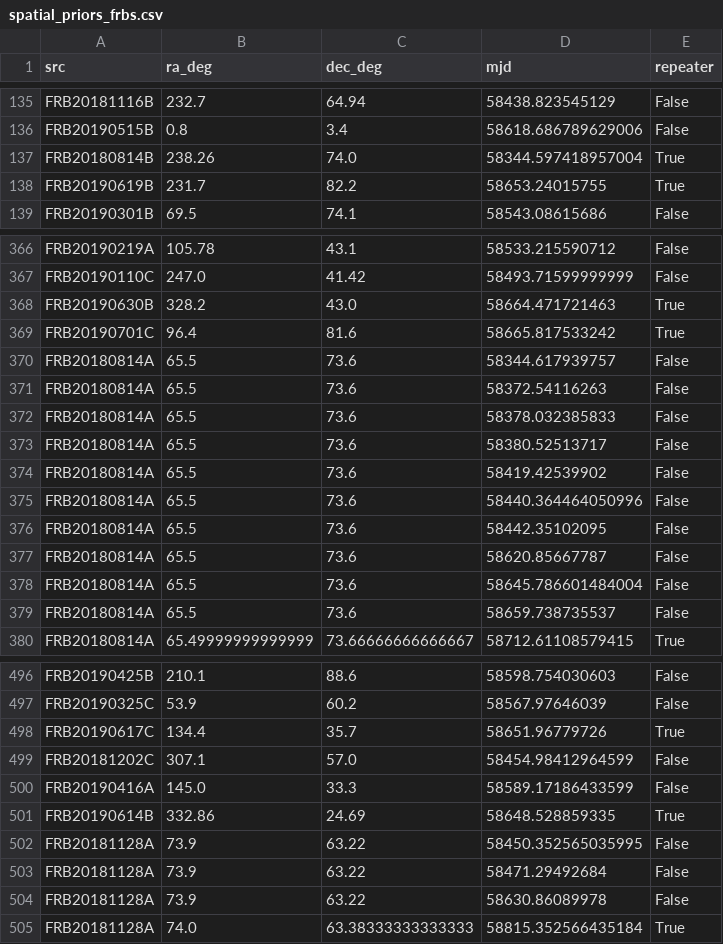
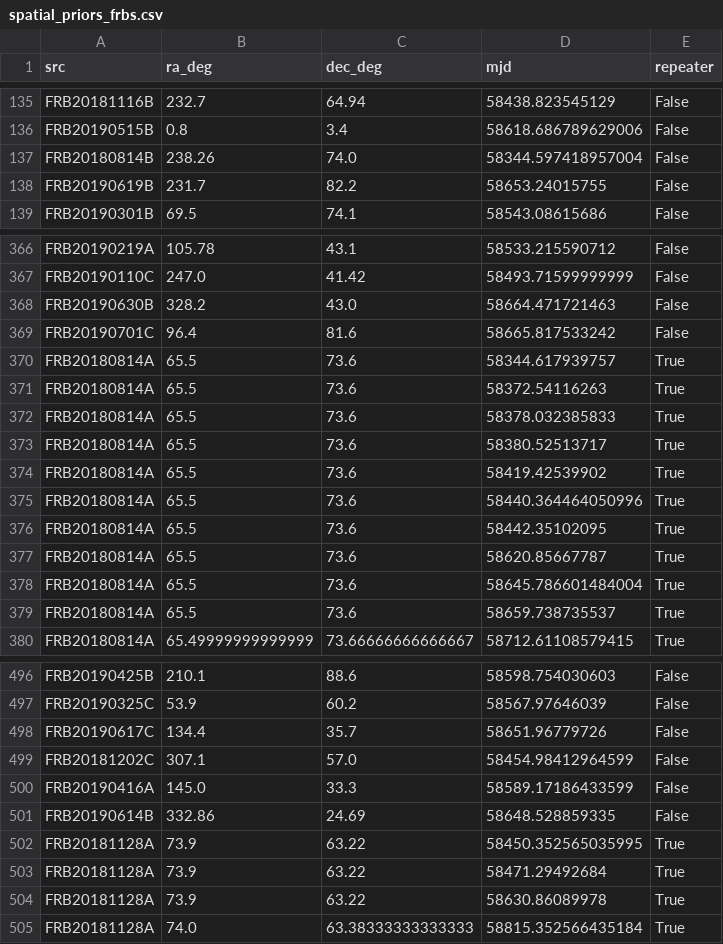
Before and after one commit to jessiethw/FRB, a CSV file: catalog/spatial_priors_frbs.csv, drawn as a sheet; only a part is shown, gaps mark what is left out; the diff covers the shown part only.

```diff
--- a/catalog/spatial_priors_frbs.csv
+++ b/catalog/spatial_priors_frbs.csv
@@ -136,4 +136,4 @@ FRB20181116B,232.7,64.94,58438.823545129,False
 FRB20190515B,0.8,3.4,58618.686789629006,False
-FRB20180814B,238.26,74.0,58344.597418957004,True
-FRB20190619B,231.7,82.2,58653.24015755,True
+FRB20180814B,238.26,74.0,58344.597418957004,False
+FRB20190619B,231.7,82.2,58653.24015755,False
 FRB20190301B,69.5,74.1,58543.08615686,False
@@ -367,14 +367,14 @@ FRB20190219A,105.78,43.1,58533.215590712,False
 FRB20190110C,247.0,41.42,58493.71599999999,False
-FRB20190630B,328.2,43.0,58664.471721463,True
-FRB20190701C,96.4,81.6,58665.817533242,True
-FRB20180814A,65.5,73.6,58344.617939757,False
-FRB20180814A,65.5,73.6,58372.54116263,False
-FRB20180814A,65.5,73.6,58378.032385833,False
-FRB20180814A,65.5,73.6,58380.52513717,False
-FRB20180814A,65.5,73.6,58419.42539902,False
-FRB20180814A,65.5,73.6,58440.364464050996,False
-FRB20180814A,65.5,73.6,58442.35102095,False
-FRB20180814A,65.5,73.6,58620.85667787,False
-FRB20180814A,65.5,73.6,58645.786601484004,False
-FRB20180814A,65.5,73.6,58659.738735537,False
+FRB20190630B,328.2,43.0,58664.471721463,False
+FRB20190701C,96.4,81.6,58665.817533242,False
+FRB20180814A,65.5,73.6,58344.617939757,True
+FRB20180814A,65.5,73.6,58372.54116263,True
+FRB20180814A,65.5,73.6,58378.032385833,True
+FRB20180814A,65.5,73.6,58380.52513717,True
+FRB20180814A,65.5,73.6,58419.42539902,True
+FRB20180814A,65.5,73.6,58440.364464050996,True
+FRB20180814A,65.5,73.6,58442.35102095,True
+FRB20180814A,65.5,73.6,58620.85667787,True
+FRB20180814A,65.5,73.6,58645.786601484004,True
+FRB20180814A,65.5,73.6,58659.738735537,True
 FRB20180814A,65.49999999999999,73.66666666666667,58712.61108579415,True
@@ -497,9 +497,9 @@ FRB20190425B,210.1,88.6,58598.754030603,False
 FRB20190325C,53.9,60.2,58567.97646039,False
-FRB20190617C,134.4,35.7,58651.96779726,True
+FRB20190617C,134.4,35.7,58651.96779726,False
 FRB20181202C,307.1,57.0,58454.98412964599,False
 FRB20190416A,145.0,33.3,58589.17186433599,False
-FRB20190614B,332.86,24.69,58648.528859335,True
-FRB20181128A,73.9,63.22,58450.352565035995,False
-FRB20181128A,73.9,63.22,58471.29492684,False
-FRB20181128A,73.9,63.22,58630.86089978,False
+FRB20190614B,332.86,24.69,58648.528859335,False
+FRB20181128A,73.9,63.22,58450.352565035995,True
+FRB20181128A,73.9,63.22,58471.29492684,True
+FRB20181128A,73.9,63.22,58630.86089978,True
 FRB20181128A,74.0,63.38333333333333,58815.352566435184,True
```
Also changed, not shown: 67 edited cells elsewhere in this file, catalog/frb121102_bursts.csv, catalog/frbs_all.csv, 6 other files.
